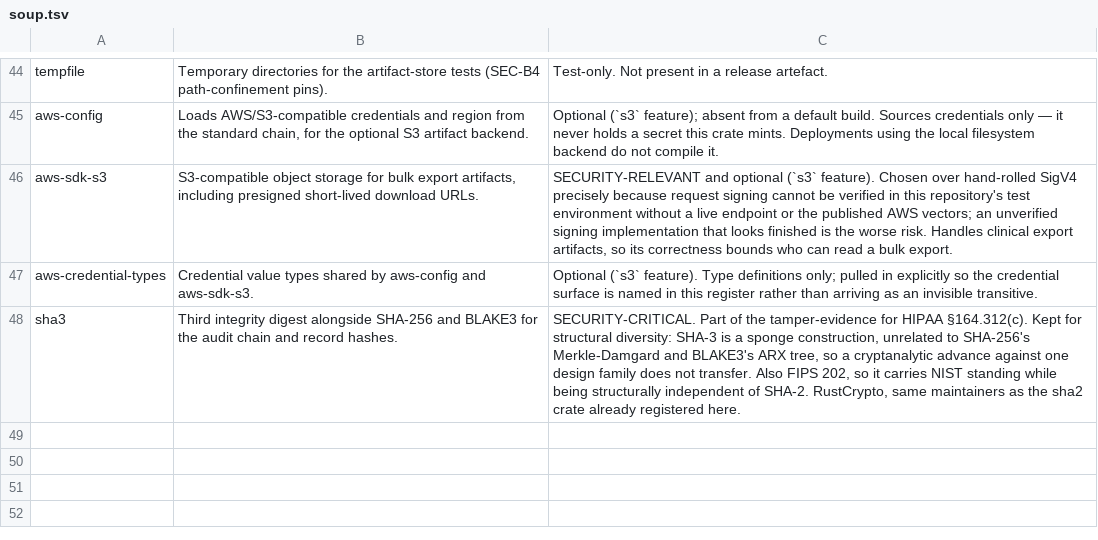
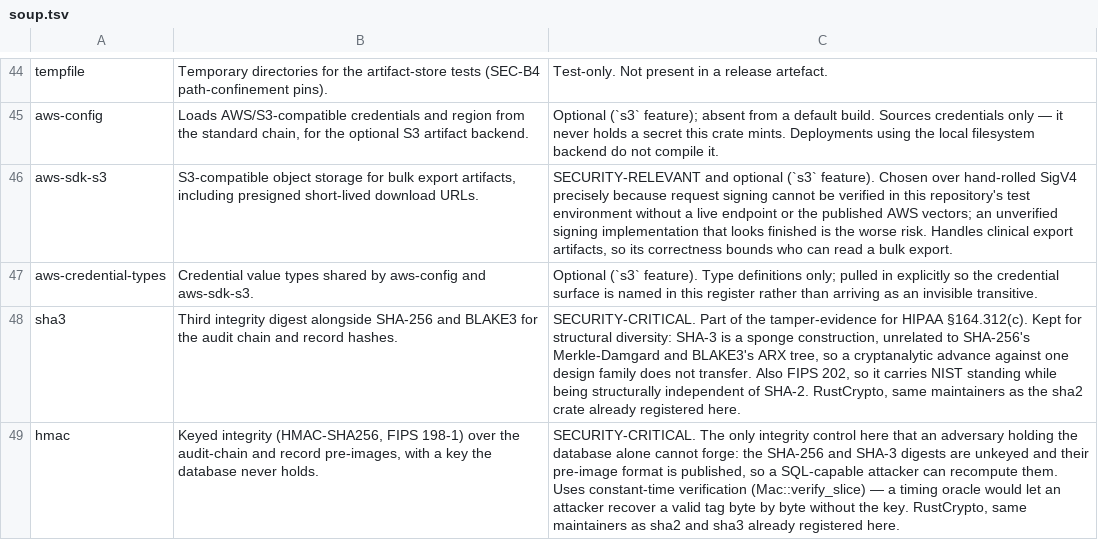
Before and after one commit to SixArm/main-x-service, a TSV file: care-pathway/care-pathway-service-with-loco/compliance/soup.tsv, drawn as a sheet; only a part is shown, gaps mark what is left out; the diff names each change by its address in the sheet, - before the commit and + after, or states it on an @@ line.

```diff
--- a/care-pathway/care-pathway-service-with-loco/compliance/soup.tsv
+++ b/care-pathway/care-pathway-service-with-loco/compliance/soup.tsv
+row 49: hmac | Keyed integrity (HMAC-SHA256, FIPS 198-1) over the audit-chain and record pre-images, with a key the database never holds. | SECURITY-CRITICAL. The only integrity control here that an adversary holding the database alone cannot forge: the SHA-256 and SHA-3 digests are unkeyed and their pre-image format is published, so a SQL-capable attacker can recompute them. Uses constant-time verification (Mac::verify_slice) — a timing oracle would let an attacker recover a valid tag byte by byte without the key. RustCrypto, same maintainers as sha2 and sha3 already registered here.
```
Also changed, not shown: 22 other files.
